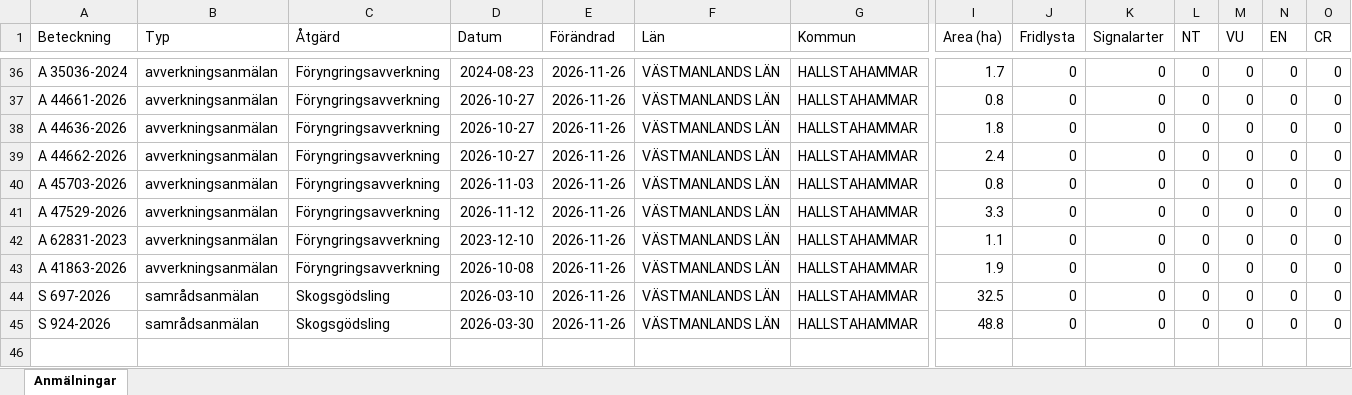
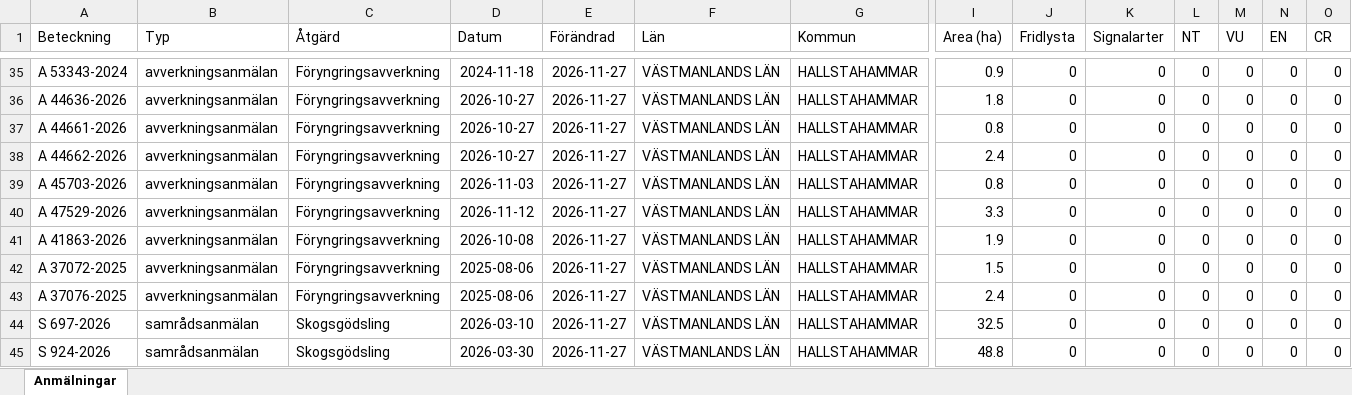
Before and after one commit to klasma/Logging_1961, an Excel workbook: Översikt HALLSTAHAMMAR.xlsx, sheet Anmälningar, drawn as a sheet; only a part is shown, gaps mark what is left out; values as stored, in another font and other column widths than the file's, no borders; removed rows and columns are numbered as before the commit, all else as after; rows hold the shown columns only; the diff covers the shown part only; the diff names each change by its address in the sheet, - before the commit and + after, or states it on an @@ line.

```diff
--- a/Översikt HALLSTAHAMMAR.xlsx (sheet Anmälningar)
+++ b/Översikt HALLSTAHAMMAR.xlsx (sheet Anmälningar)
-A35 (Beteckning): A 35036-2024
+A35 (Beteckning): A 53343-2024
-D35 (Datum): 2024-08-23
+D35 (Datum): 2024-11-18
-E35 (Förändrad): 2026-11-26
+E35 (Förändrad): 2026-11-27
-I35 (Area (ha)): 1.7
+I35 (Area (ha)): 0.9
-row 37: A 44661-2026 | avverkningsanmälan | Föryngringsavverkning | 2026-10-27 | 2026-11-26 | VÄSTMANLANDS LÄN | HALLSTAHAMMAR | 0.8 | 0 | 0 | 0 | 0 | 0 | 0
-E36 (Förändrad): 2026-11-26
+E36 (Förändrad): 2026-11-27
+row 37: A 44661-2026 | avverkningsanmälan | Föryngringsavverkning | 2026-10-27 | 2026-11-27 | VÄSTMANLANDS LÄN | HALLSTAHAMMAR | 0.8 | 0 | 0 | 0 | 0 | 0 | 0
-E38:E40 (Förändrad): 2026-11-26
+E38:E40 (Förändrad): 2026-11-27
-row 42: A 62831-2023 | avverkningsanmälan | Föryngringsavverkning | 2023-12-10 | 2026-11-26 | VÄSTMANLANDS LÄN | HALLSTAHAMMAR | 1.1 | 0 | 0 | 0 | 0 | 0 | 0
-E41 (Förändrad): 2026-11-26
+E41 (Förändrad): 2026-11-27
+row 42: A 37072-2025 | avverkningsanmälan | Föryngringsavverkning | 2025-08-06 | 2026-11-27 | VÄSTMANLANDS LÄN | HALLSTAHAMMAR | 1.5 | 0 | 0 | 0 | 0 | 0 | 0
+row 43: A 37076-2025 | avverkningsanmälan | Föryngringsavverkning | 2025-08-06 | 2026-11-27 | VÄSTMANLANDS LÄN | HALLSTAHAMMAR | 2.4 | 0 | 0 | 0 | 0 | 0 | 0
-E44:E45 (Förändrad): 2026-11-26
+E44:E45 (Förändrad): 2026-11-27
```
Also changed, not shown: 4 added rows, 5 removed rows and 74 edited cells elsewhere in this sheet, artfynd/A 56759-2025 artfynd.xlsx, 5 other files.
